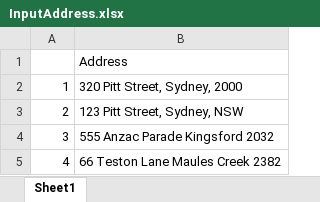
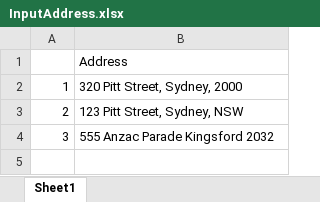
Before and after one commit to Ajishapj/URBIS_CASE_Study, an Excel workbook: Data/Input/InputAddress.xlsx, sheet Sheet1, drawn as a sheet; values as stored, in another font and other column widths than the file's, no borders; the diff names each change by its address in the sheet, - before the commit and + after, or states it on an @@ line.

```diff
--- a/Data/Input/InputAddress.xlsx (sheet Sheet1)
+++ b/Data/Input/InputAddress.xlsx (sheet Sheet1)
-row 5: 4 | 66 Teston Lane Maules Creek 2382
```
Also changed, not shown: Data/Output/FinalResult.xlsx, 11 other files.
